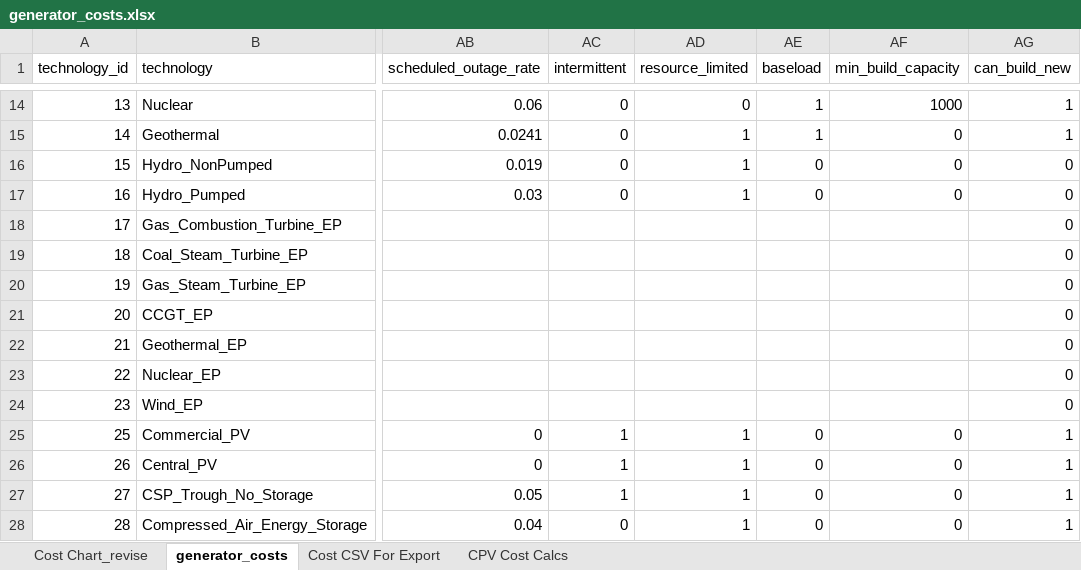
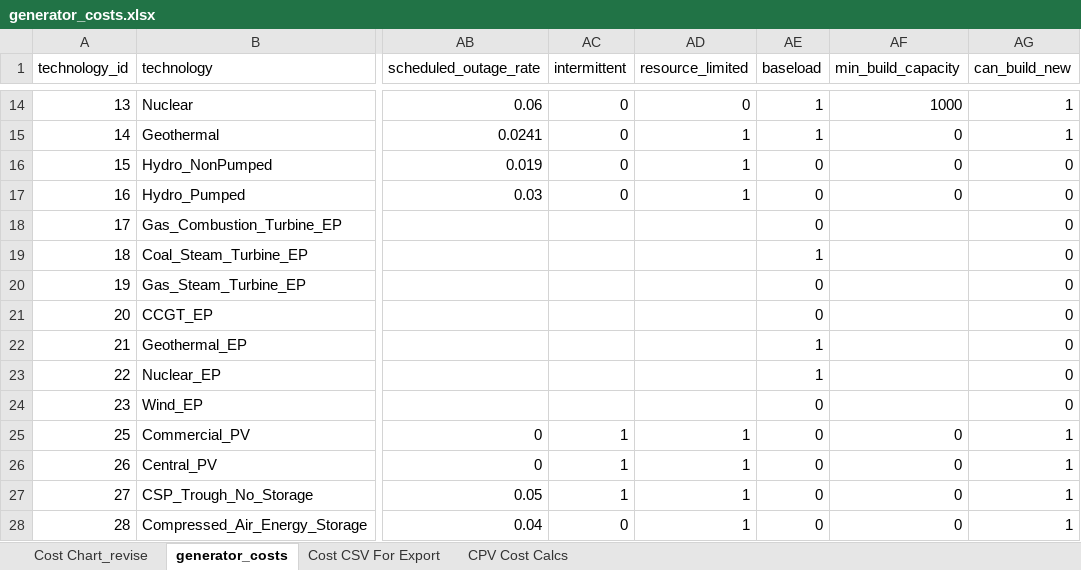
Before and after one commit to josiahjohnston/SWITCH-AMPL-RAEL, an Excel workbook: DatabasePrep/GeneratorInfo/generator_costs.xlsx, sheet generator_costs, drawn as a sheet; only a part is shown, gaps mark what is left out; values as stored, in another font and other column widths than the file's, no borders; the diff covers the shown part only; the diff names each change by its address in the sheet, - before the commit and + after, or states it on an @@ line.

```diff
--- a/DatabasePrep/GeneratorInfo/generator_costs.xlsx (sheet generator_costs)
+++ b/DatabasePrep/GeneratorInfo/generator_costs.xlsx (sheet generator_costs)
-AE18 (baseload): (empty)
+AE18 (baseload): 0
-AE19 (baseload): (empty)
+AE19 (baseload): 1
-AE20:AE21 (baseload): (empty)
+AE20:AE21 (baseload): 0
-AE22:AE23 (baseload): (empty)
+AE22:AE23 (baseload): 1
-AE24 (baseload): (empty)
+AE24 (baseload): 0
```
Also changed, not shown: 2 removed rows and 5 edited cells elsewhere in this sheet, sheet Cost CSV For Export, formulas that keep their value, charts or pictures, 23 other files.
